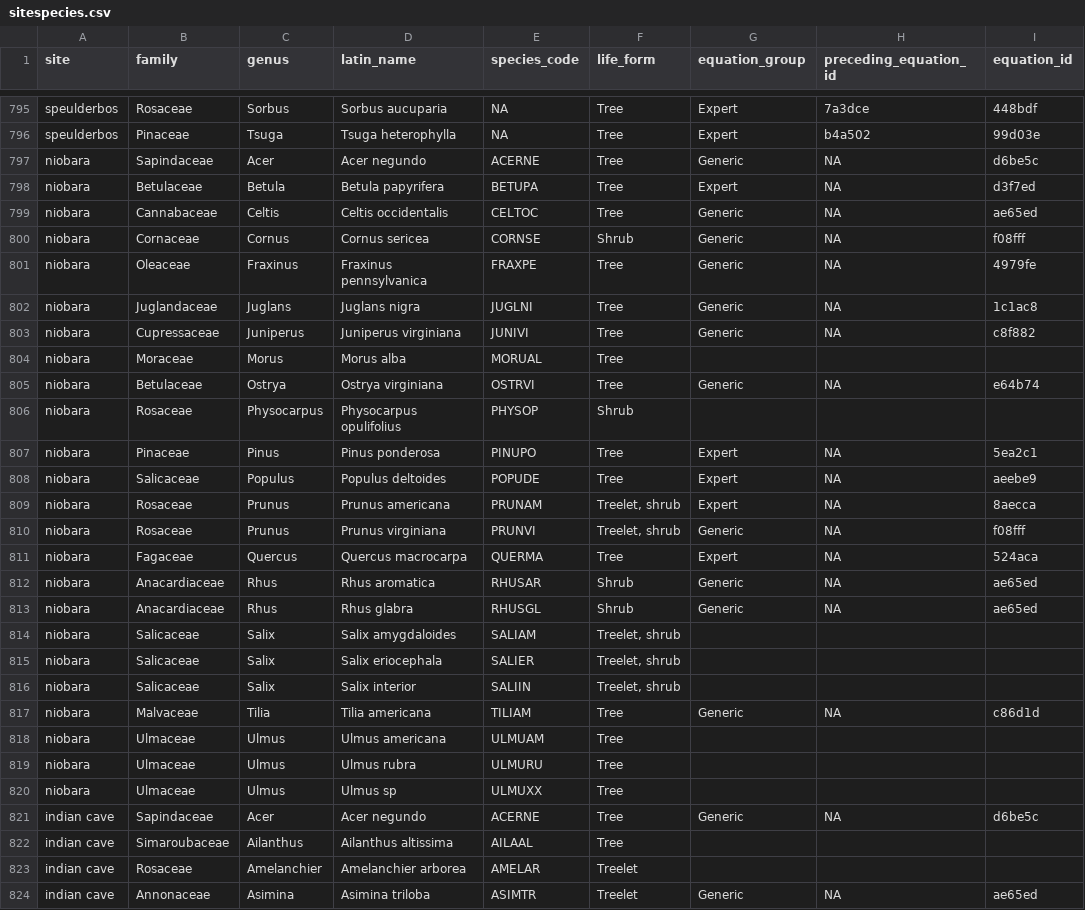
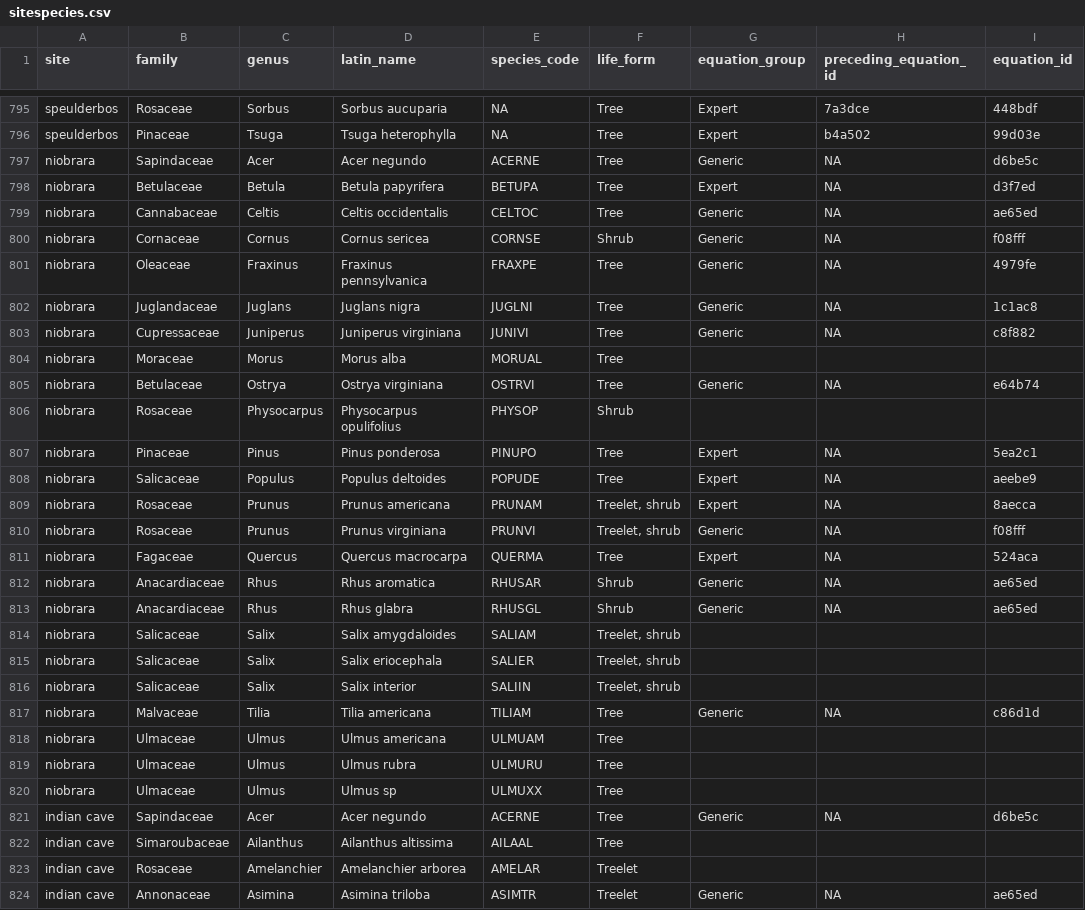
Before and after one commit to ropensci/allodb, a CSV file: data-raw/csv_database/sitespecies.csv, drawn as a sheet; only a part is shown, gaps mark what is left out; the diff names each change by its address in the sheet, - before the commit and + after, or states it on an @@ line.

Commit message:
Update sitespecies.csv

```diff
--- a/data-raw/csv_database/sitespecies.csv
+++ b/data-raw/csv_database/sitespecies.csv
-A797:A820 (site): niobara
+A797:A820 (site): niobrara
```
